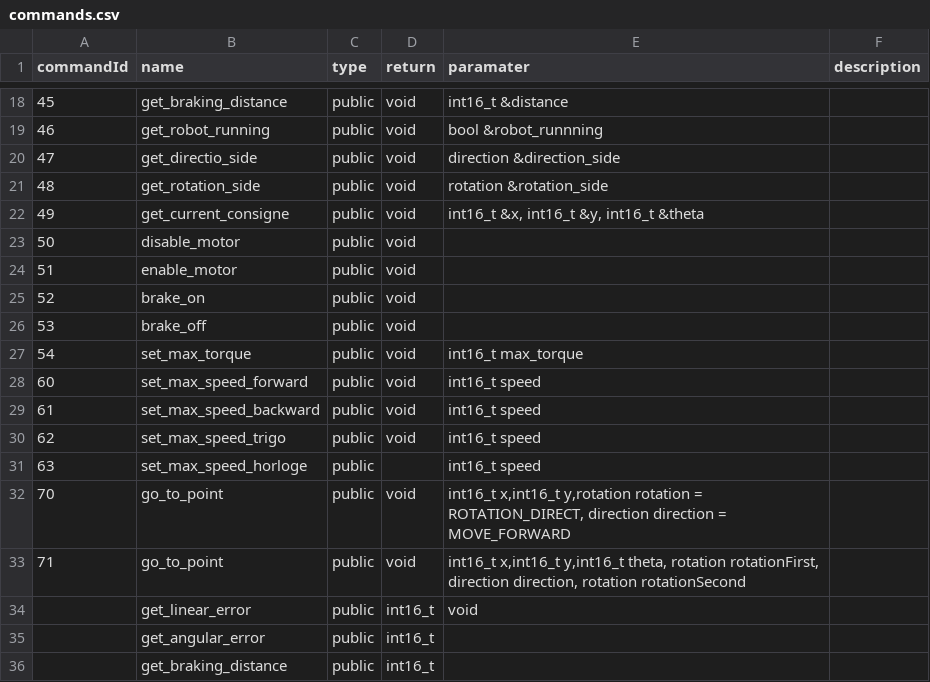
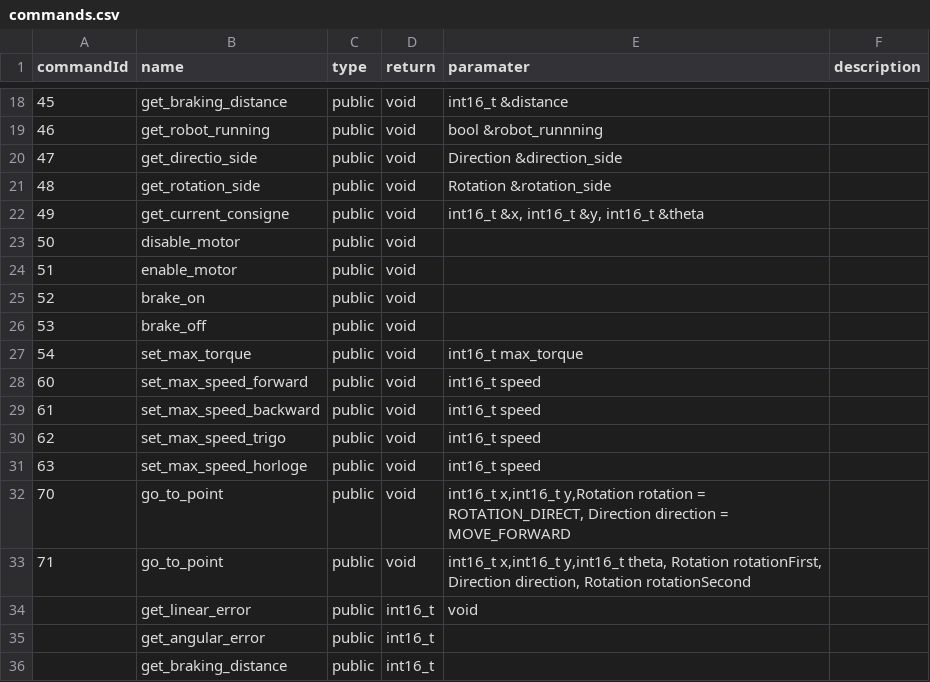
Before and after one commit to robotronik/librairie-commune, a CSV file: commands.csv, drawn as a sheet; only a part is shown, gaps mark what is left out.

```diff
--- a/commands.csv
+++ b/commands.csv
@@ -19,4 +19,4 @@ commandId,name,type,return,paramater,description,
 46,get_robot_running,public,void,bool &robot_runnning,,
-47,get_directio_side,public,void,direction &direction_side,,
-48,get_rotation_side,public,void,rotation &rotation_side,,
+47,get_directio_side,public,void,Direction &direction_side,,
+48,get_rotation_side,public,void,Rotation &rotation_side,,
 49,get_current_consigne,public,void,"int16_t &x, int16_t &y, int16_t &theta",,
@@ -30,5 +30,5 @@ commandId,name,type,return,paramater,description,
 62,set_max_speed_trigo,public,void,int16_t speed,,
-63,set_max_speed_horloge,public,,int16_t speed,,
-70,go_to_point,public,void,"int16_t x,int16_t y,rotation rotation = ROTATION_DIRECT, direction direction = MOVE_FORWARD",,
-71,go_to_point,public,void,"int16_t x,int16_t y,int16_t theta, rotation rotationFirst, direction direction, rotation rotationSecond",,
+63,set_max_speed_horloge,public,void,int16_t speed,,
+70,go_to_point,public,void,"int16_t x,int16_t y,Rotation rotation = ROTATION_DIRECT, Direction direction = MOVE_FORWARD",,
+71,go_to_point,public,void,"int16_t x,int16_t y,int16_t theta, Rotation rotationFirst, Direction direction, Rotation rotationSecond",,
 ,get_linear_error,public,int16_t,void,,
```
Also changed, not shown: 9 other files.
